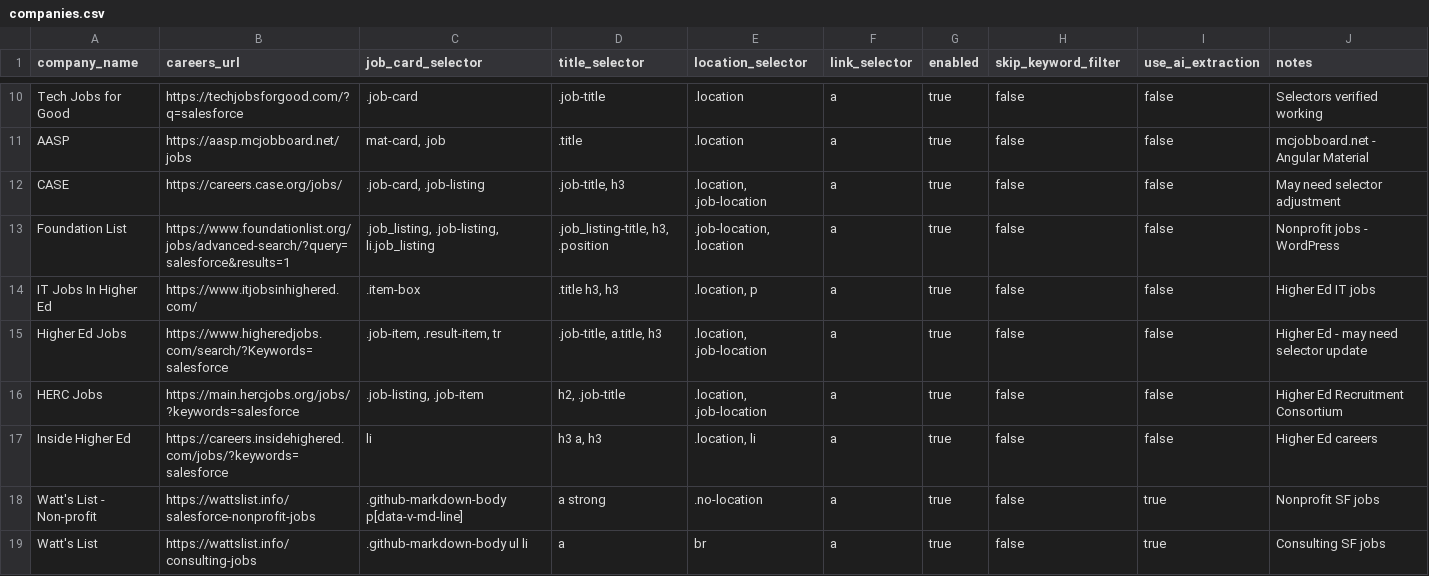
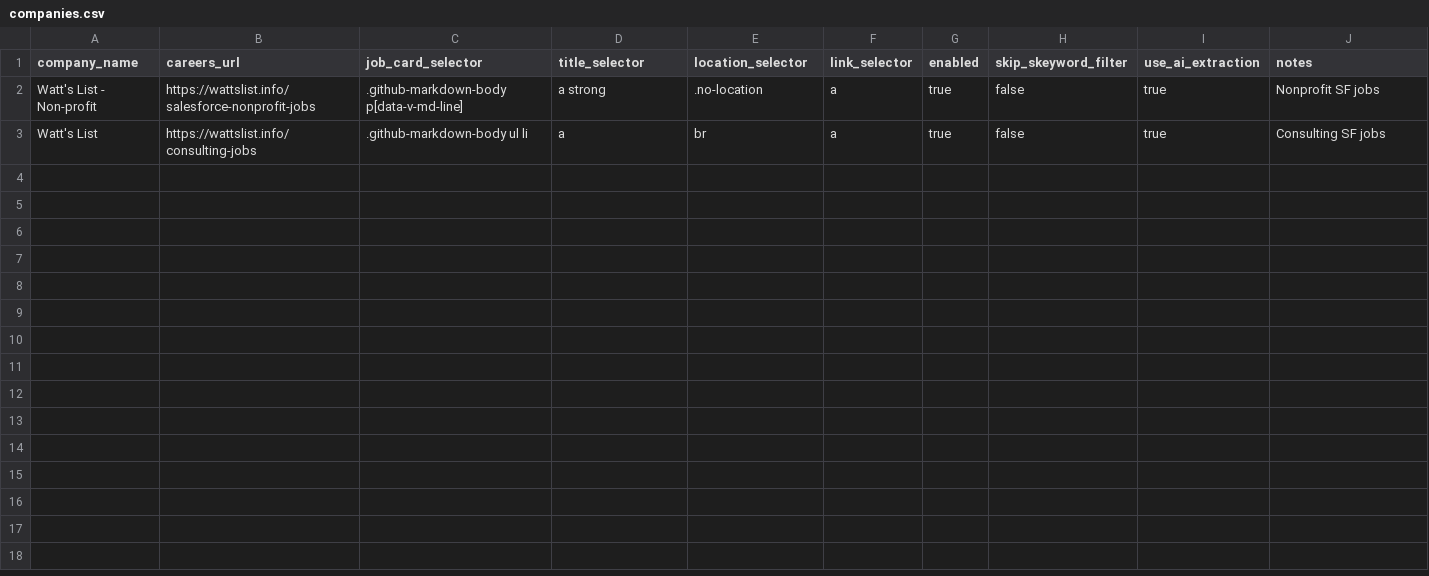
Before and after one commit to pcondonjr/career_future, a CSV file: companies.csv, drawn as a sheet; only a part is shown, gaps mark what is left out; the diff covers the shown part only; the diff names each change by its address in the sheet, - before the commit and + after, or states it on an @@ line.

Commit message:
Update job listings and enhance resume optimizer functionality
- Updated job listings in jobs_database.json with new lastSeen dates.
- Improved public_resume_optimizer.js to allow auto-fetching job descriptions from URLs.
- Enhanced user interface in index.ejs for better job search experience, including new search filters and scraper run buttons.
- Added batch files for running the scraper and new CSV files for managing companies.
- Created last_run.json to track the last scraper run details.
- Developed companies-weekly.ejs view for managing weekly companies with validation feedback.

```diff
--- a/companies.csv
+++ b/companies.csv
-H1: skip_keyword_filter
+H1: skip_skeyword_filter
-row 10: Tech Jobs for Good | https://techjobsforgood.com/?q=salesforce | .job-card | .job-title | .location | a | true | false | false | Selectors verified working
-row 11: AASP | https://aasp.mcjobboard.net/jobs | mat-card, .job | .title | .location | a | true | false | false | mcjobboard.net - Angular Material
-row 12: CASE | https://careers.case.org/jobs/ | .job-card, .job-listing | .job-title, h3 | .location, .job-location | a | true | false | false | May need selector adjustment
-row 13: Foundation List | https://www.foundationlist.org/jobs/advanced-search/?query=salesforce&results=1 | .job_listing, .job-listing, li.job_listing | .job_listing-title, h3, .position | .job-location, .location | a | true | false | false | Nonprofit jobs - WordPress
-row 14: IT Jobs In Higher Ed | https://www.itjobsinhighered.com/ | .item-box | .title h3, h3 | .location, p | a | true | false | false | Higher Ed IT jobs
-row 15: Higher Ed Jobs | https://www.higheredjobs.com/search/?Keywords=salesforce | .job-item, .result-item, tr | .job-title, a.title, h3 | .location, .job-location | a | true | false | false | Higher Ed - may need selector update
-row 16: HERC Jobs | https://main.hercjobs.org/jobs/?keywords=salesforce | .job-listing, .job-item | h2, .job-title | .location, .job-location | a | true | false | false | Higher Ed Recruitment Consortium
-row 17: Inside Higher Ed | https://careers.insidehighered.com/jobs/?keywords=salesforce | li | h3 a, h3 | .location, li | a | true | false | false | Higher Ed careers
```
Also changed, not shown: 8 removed rows elsewhere in this file, 11 other files.
